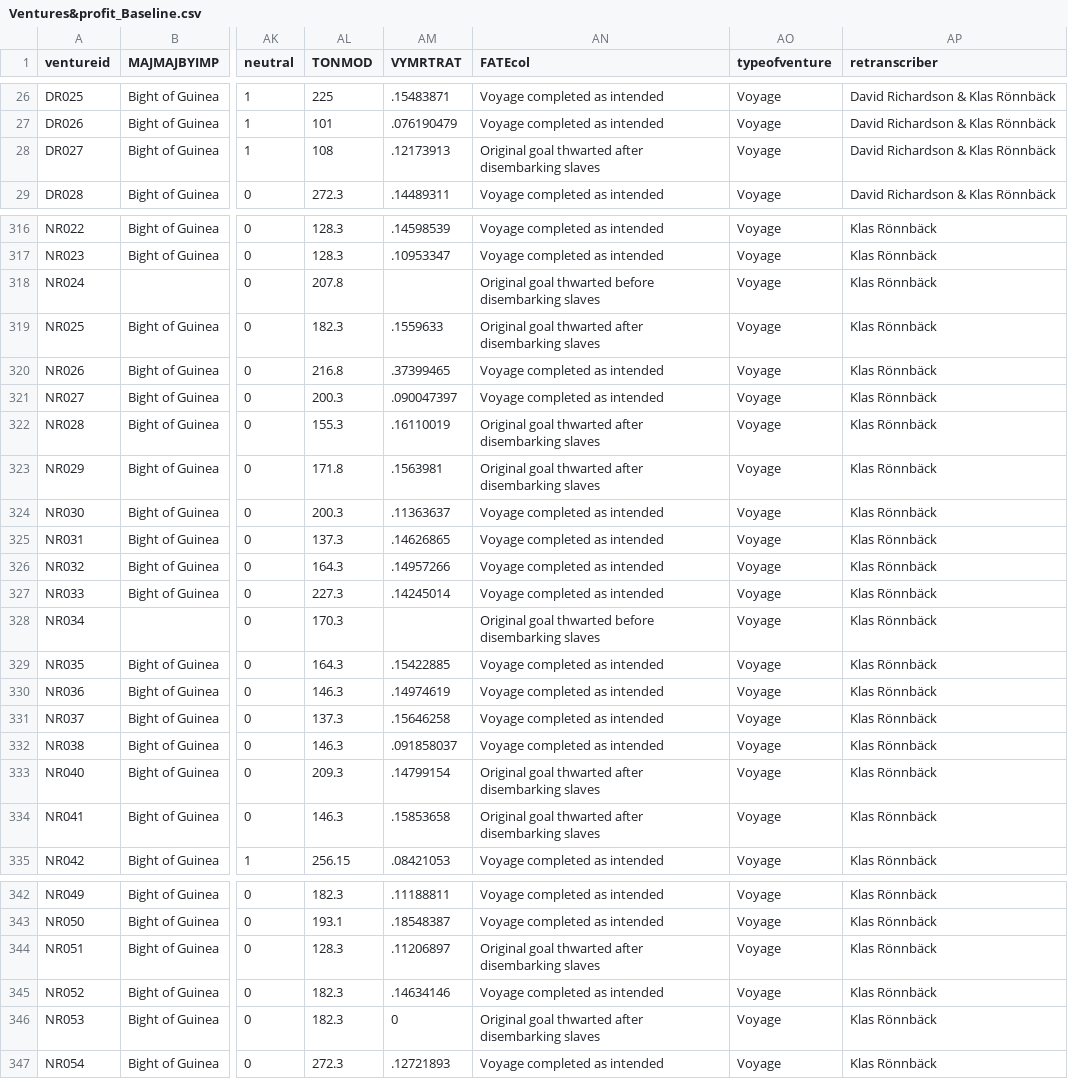
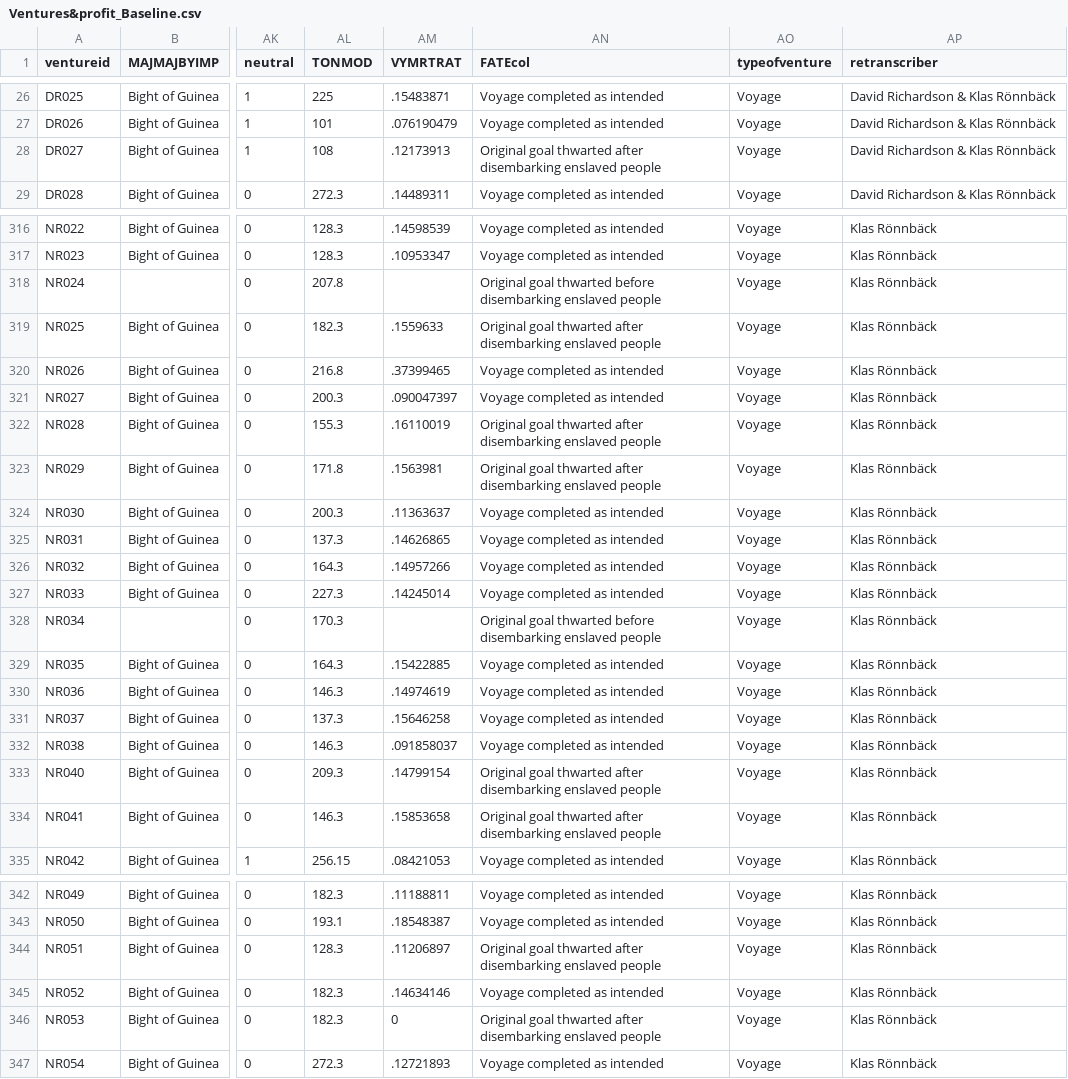
Before and after one commit to gdaudin/Replication_Benefitting_from_Brutality, a CSV file: output/Ventures&profit_Baseline.csv, drawn as a sheet; only a part is shown, gaps mark what is left out; the diff covers the shown part only; the diff names each change by its address in the sheet, - before the commit and + after, or states it on an @@ line.

```diff
--- a/output/Ventures&profit_Baseline.csv
+++ b/output/Ventures&profit_Baseline.csv
-AN28 (FATEcol): …after disembarking slaves
+AN28 (FATEcol): …after disembarking enslaved people
-AN318 (FATEcol): …before disembarking slaves
+AN318 (FATEcol): …before disembarking enslaved people
-AN319 (FATEcol): …after disembarking slaves
+AN319 (FATEcol): …after disembarking enslaved people
-AN322:AN323 (FATEcol): …after disembarking slaves
+AN322:AN323 (FATEcol): …after disembarking enslaved people
-AN328 (FATEcol): …before disembarking slaves
+AN328 (FATEcol): …before disembarking enslaved people
-AN333:AN334 (FATEcol): …after disembarking slaves
+AN333:AN334 (FATEcol): …after disembarking enslaved people
-AN344 (FATEcol): …after disembarking slaves
+AN344 (FATEcol): …after disembarking enslaved people
-AN346 (FATEcol): …after disembarking slaves
+AN346 (FATEcol): …after disembarking enslaved people
```
Also changed, not shown: 17 edited cells elsewhere in this file, 4 other files.
